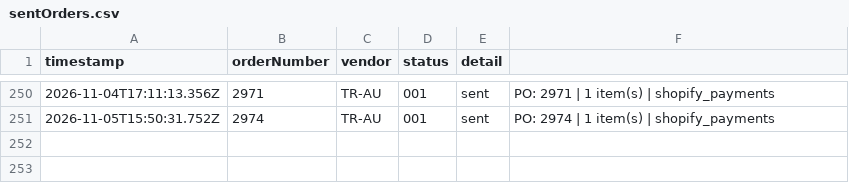
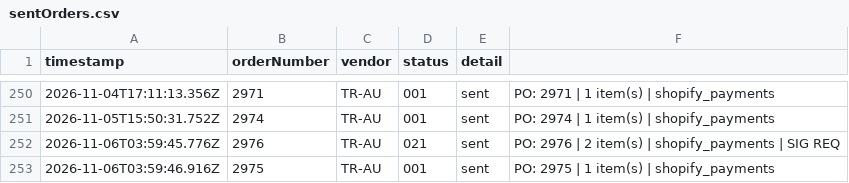
Before and after one commit to miek22/sendOrder, a CSV file: sentOrders.csv, drawn as a sheet; only a part is shown, gaps mark what is left out.

```diff
--- a/sentOrders.csv
+++ b/sentOrders.csv
@@ -251 +251,3 @@ timestamp,orderNumber,vendor,status,detail
 2026-11-05T15:50:31.752Z,2974,TR-AU,001,sent,PO: 2974 | 1 item(s) | shopify_payments
+2026-11-06T03:59:45.776Z,2976,TR-AU,021,sent,PO: 2976 | 2 item(s) | shopify_payments | SIG REQ
+2026-11-06T03:59:46.916Z,2975,TR-AU,001,sent,PO: 2975 | 1 item(s) | shopify_payments
```
